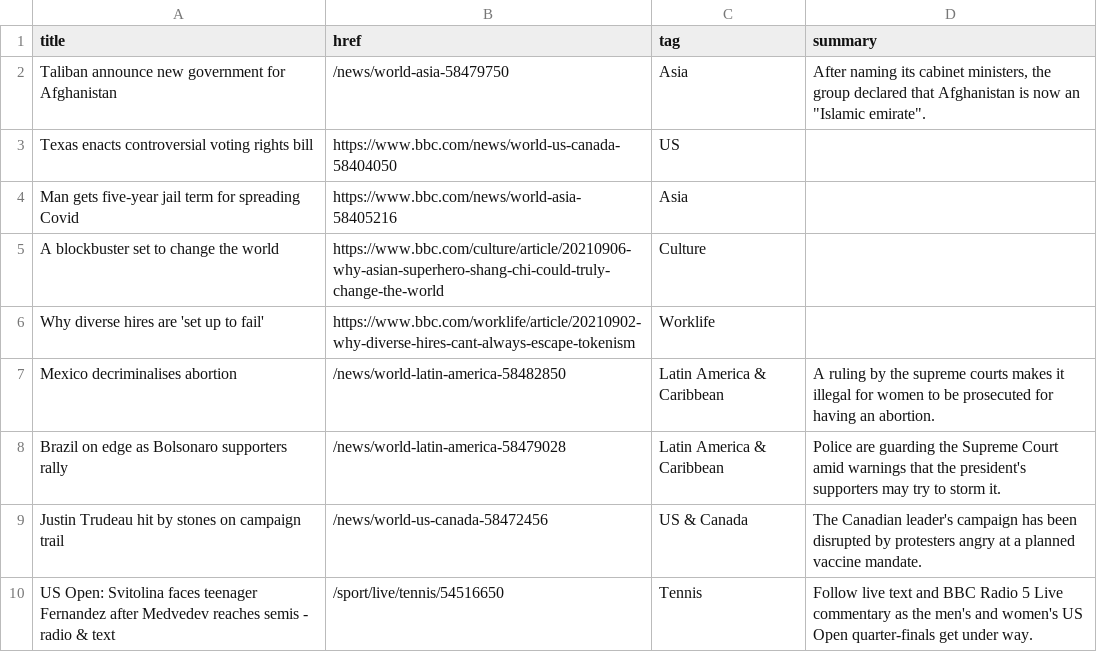
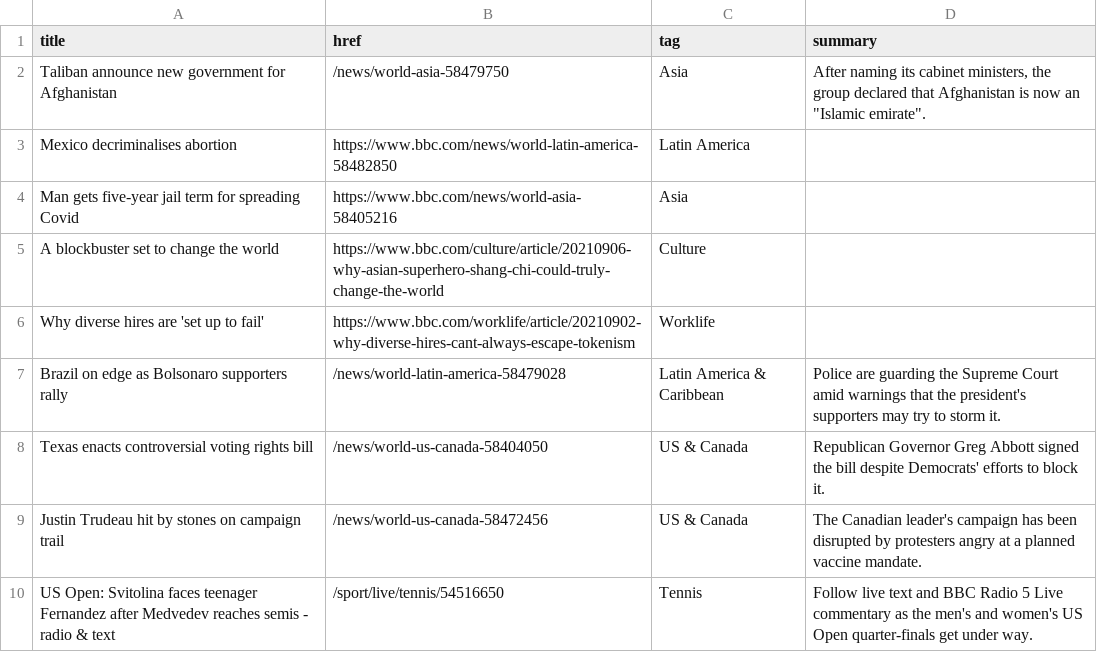
Before and after one commit to jsoma/autoscraper-history, a CSV file: bbc-headlines.csv, drawn as a sheet; only a part is shown; removed rows and columns are numbered as before the commit, all else as after; the diff names each change by its address in the sheet, - before the commit and + after, or states it on an @@ line.

```diff
--- a/bbc-headlines.csv
+++ b/bbc-headlines.csv
-row 3: Texas enacts controversial voting rights bill | https://www.bbc.com/news/world-us-canada-58404050 | US
+row 3: Mexico decriminalises abortion | https://www.bbc.com/news/world-latin-america-58482850 | Latin America
-row 7: Mexico decriminalises abortion | /news/world-latin-america-58482850 | Latin America & Caribbean | A ruling by the supreme courts makes it illegal for women to be prosecuted for having an abortion.
+row 8: Texas enacts controversial voting rights bill | /news/world-us-canada-58404050 | US & Canada | Republican Governor Greg Abbott signed the bill despite Democrats' efforts to block it.
```
